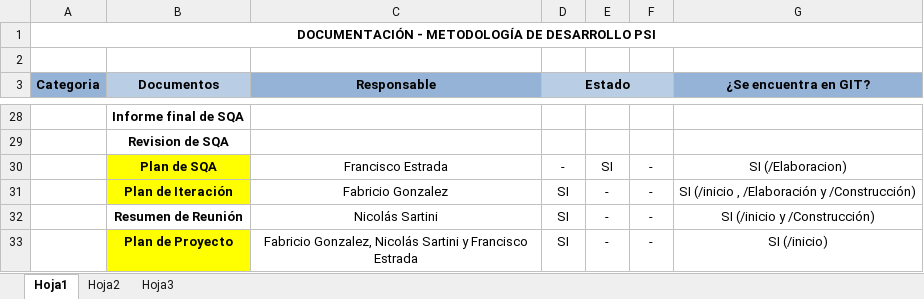
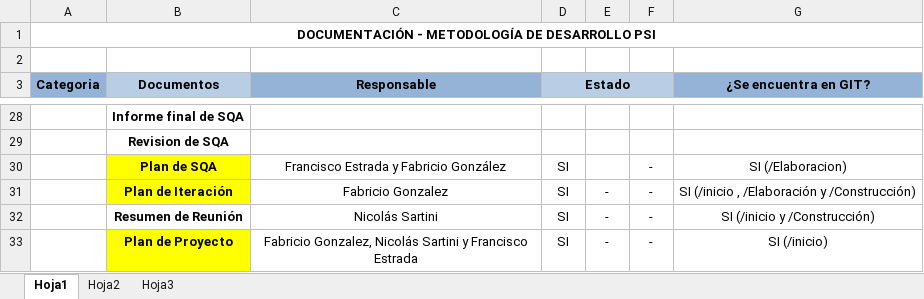
Before and after one commit to fge23/Sistema-VASPA, an Excel workbook: Seguimiento del Sistema/Seguimiento Documentacion.xlsx, sheet Hoja1, drawn as a sheet; only a part is shown, gaps mark what is left out; values as stored, in another font and other column widths than the file's, no borders; the diff names each change by its address in the sheet, - before the commit and + after, or states it on an @@ line.

Commit message:
Finalización del Plan de SQA.docx Actualización de Memoria del Proyecto.docx Actualización de Seguimiento Documentacion.xlsx

```diff
--- a/Seguimiento del Sistema/Seguimiento Documentacion.xlsx (sheet Hoja1)
+++ b/Seguimiento del Sistema/Seguimiento Documentacion.xlsx (sheet Hoja1)
-C30 (Responsable): Francisco Estrada
+C30 (Responsable): Francisco Estrada y Fabricio González
-D30 (Estado): -
+D30 (Estado): SI
-E30: SI
+E30: (empty)
```
Also changed, not shown: 2 other files.
